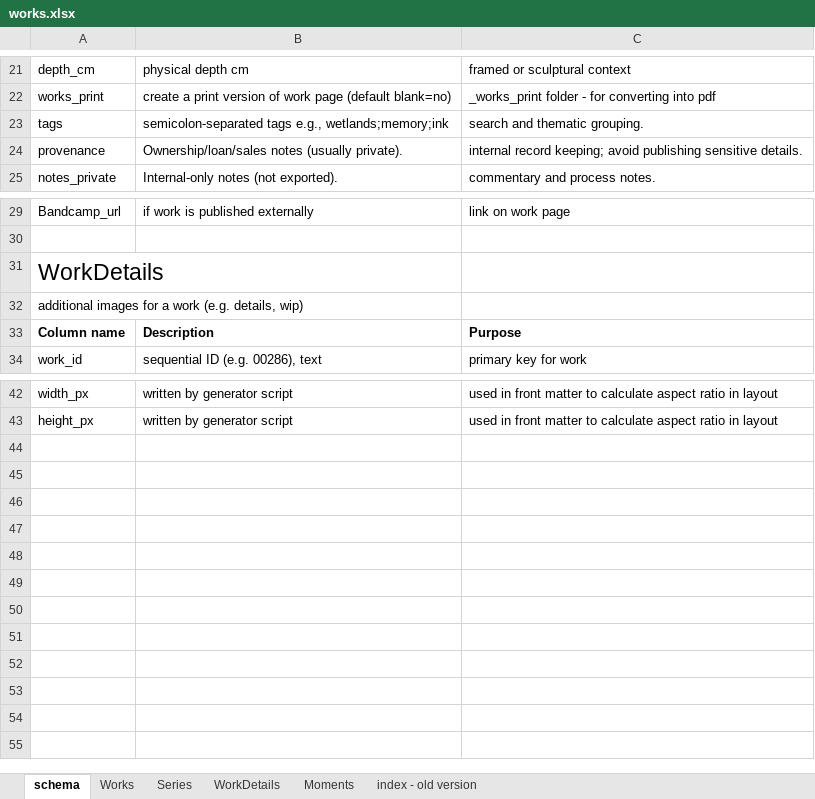
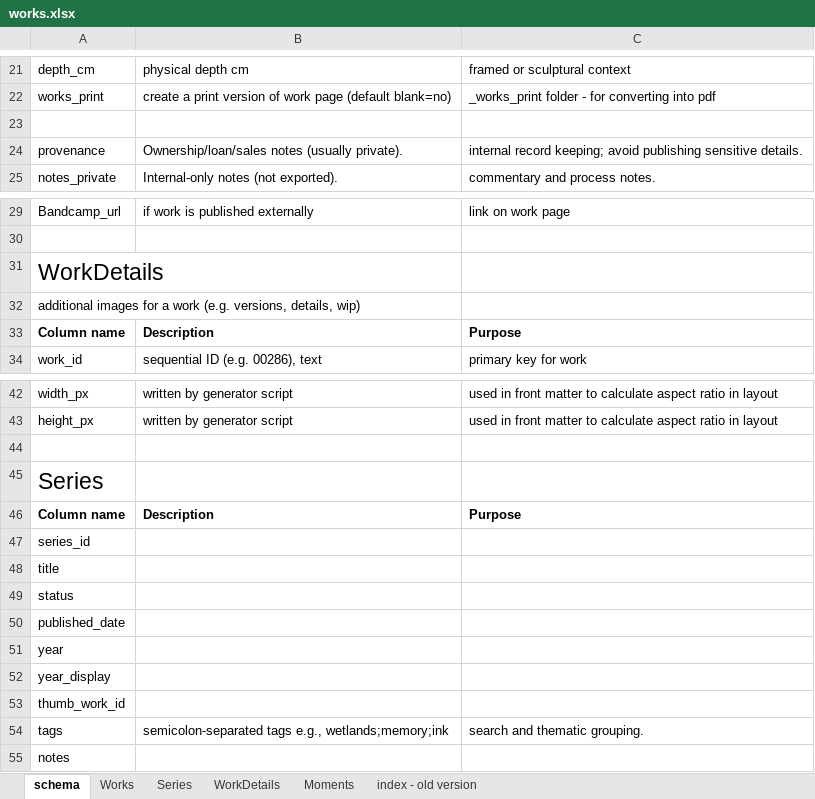
Before and after one commit to dotlineform/dotlineform-site, an Excel workbook: data/works.xlsx, sheet schema, drawn as a sheet; only a part is shown, gaps mark what is left out; values as stored, in another font and other column widths than the file's, no borders; the diff names each change by its address in the sheet, - before the commit and + after, or states it on an @@ line.

Commit message:
moved tags from works to series

```diff
--- a/data/works.xlsx (sheet schema)
+++ b/data/works.xlsx (sheet schema)
-row 23: tags | semicolon-separated tags e.g., wetlands;memory;ink | search and thematic grouping.
+row 23: (empty)
-A32: …work (e.g. details, wip)
+A32: …work (e.g. versions, details, wip)
+row 44: (empty)
+row 45: Series
+row 46: Column name | Description | Purpose
+row 47: series_id
+row 48: title
+row 49: status
+row 50: published_date
+row 51: year
+row 52: year_display
+row 53: thumb_work_id
+row 54: tags | semicolon-separated tags e.g., wetlands;memory;ink | search and thematic grouping.
+row 55: notes
```
Also changed, not shown: sheet Series, sheet Works.
